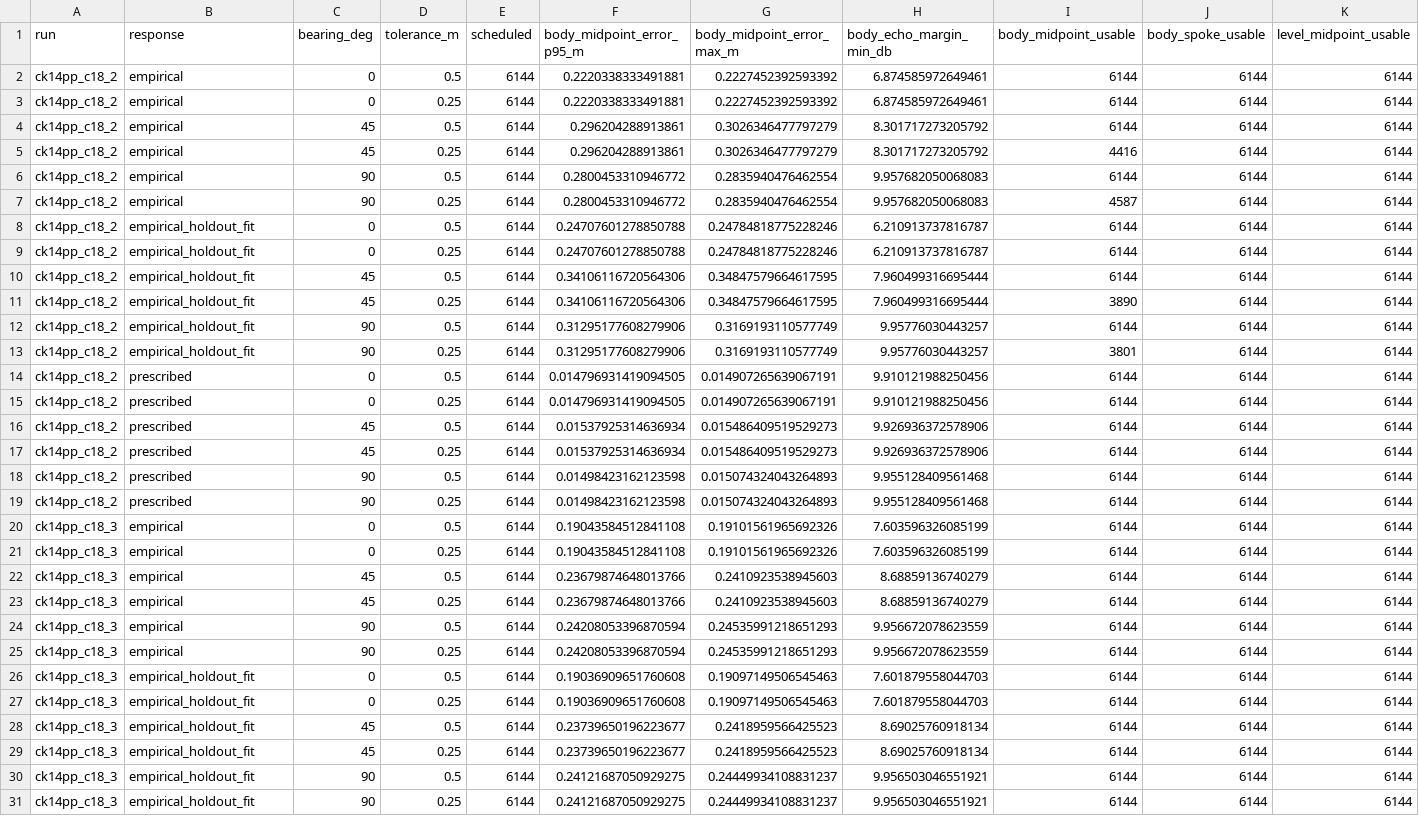
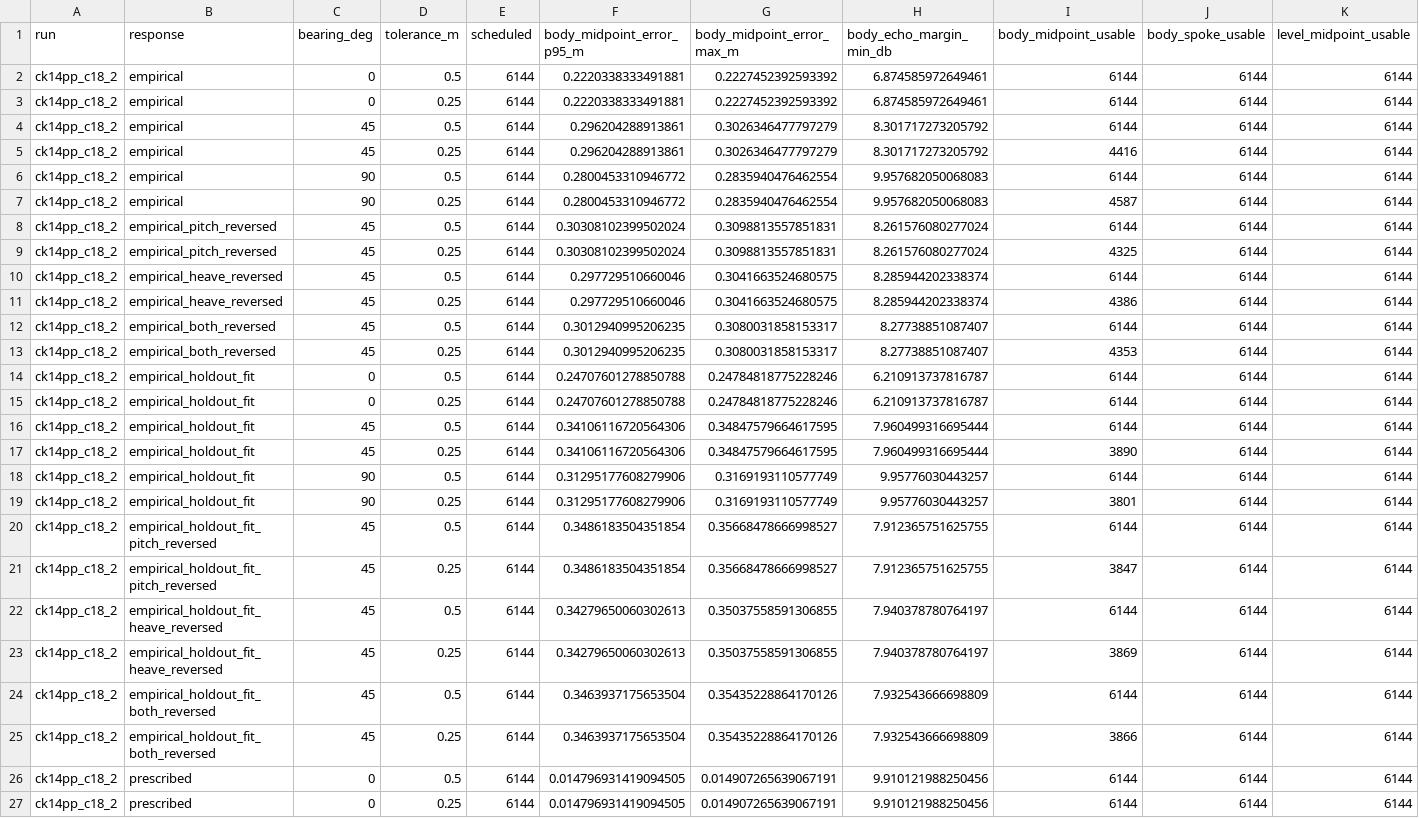
Before and after one commit to j-vaught/graduate-coursework, a CSV file: Semesters/Fa26/EMCH574/projects/radar-proposal-comparison/combined-wave-motion/data/ck14-retrofit.csv, drawn as a sheet; only a part is shown; the shorter side is filled out with more unchanged rows; rows hold the shown columns only; the diff names each change by its address in the sheet, - before the commit and + after, or states it on an @@ line.

```diff
--- a/Semesters/Fa26/EMCH574/projects/radar-proposal-comparison/combined-wave-motion/data/ck14-retrofit.csv
+++ b/Semesters/Fa26/EMCH574/projects/radar-proposal-comparison/combined-wave-motion/data/ck14-retrofit.csv
+row 8: ck14pp_c18_2 | empirical_pitch_reversed | 45 | 0.5 | 6144 | 0.30308102399502024 | 0.3098813557851831 | 8.261576080277024 | 6144 | 6144 | 6144
+row 9: ck14pp_c18_2 | empirical_pitch_reversed | 45 | 0.25 | 6144 | 0.30308102399502024 | 0.3098813557851831 | 8.261576080277024 | 4325 | 6144 | 6144
+row 10: ck14pp_c18_2 | empirical_heave_reversed | 45 | 0.5 | 6144 | 0.297729510660046 | 0.3041663524680575 | 8.285944202338374 | 6144 | 6144 | 6144
+row 11: ck14pp_c18_2 | empirical_heave_reversed | 45 | 0.25 | 6144 | 0.297729510660046 | 0.3041663524680575 | 8.285944202338374 | 4386 | 6144 | 6144
+row 12: ck14pp_c18_2 | empirical_both_reversed | 45 | 0.5 | 6144 | 0.3012940995206235 | 0.3080031858153317 | 8.27738851087407 | 6144 | 6144 | 6144
+row 13: ck14pp_c18_2 | empirical_both_reversed | 45 | 0.25 | 6144 | 0.3012940995206235 | 0.3080031858153317 | 8.27738851087407 | 4353 | 6144 | 6144
+row 20: ck14pp_c18_2 | empirical_holdout_fit_pitch_reversed | 45 | 0.5 | 6144 | 0.3486183504351854 | 0.35668478666998527 | 7.912365751625755 | 6144 | 6144 | 6144
+row 21: ck14pp_c18_2 | empirical_holdout_fit_pitch_reversed | 45 | 0.25 | 6144 | 0.3486183504351854 | 0.35668478666998527 | 7.912365751625755 | 3847 | 6144 | 6144
+row 22: ck14pp_c18_2 | empirical_holdout_fit_heave_reversed | 45 | 0.5 | 6144 | 0.34279650060302613 | 0.35037558591306855 | 7.940378780764197 | 6144 | 6144 | 6144
+row 23: ck14pp_c18_2 | empirical_holdout_fit_heave_reversed | 45 | 0.25 | 6144 | 0.34279650060302613 | 0.35037558591306855 | 7.940378780764197 | 3869 | 6144 | 6144
+row 24: ck14pp_c18_2 | empirical_holdout_fit_both_reversed | 45 | 0.5 | 6144 | 0.3463937175653504 | 0.35435228864170126 | 7.932543666698809 | 6144 | 6144 | 6144
+row 25: ck14pp_c18_2 | empirical_holdout_fit_both_reversed | 45 | 0.25 | 6144 | 0.3463937175653504 | 0.35435228864170126 | 7.932543666698809 | 3866 | 6144 | 6144
```
Also changed, not shown: Semesters/Fa26/EMCH574/projects/radar-proposal-comparison/combined-wave-motion/data/propagation_check.csv, 27 other files.
